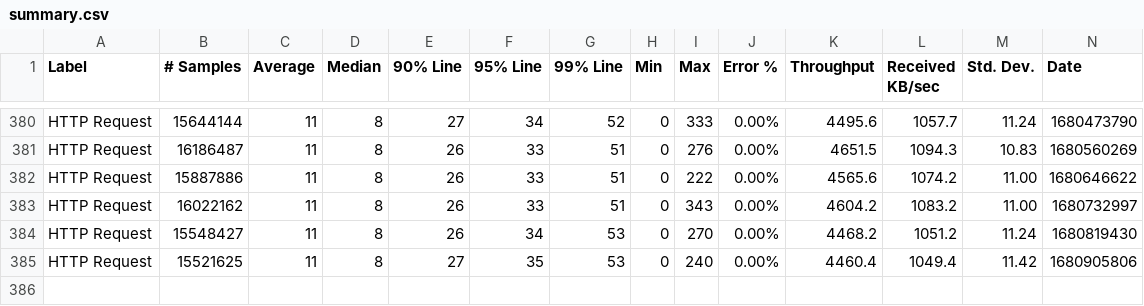
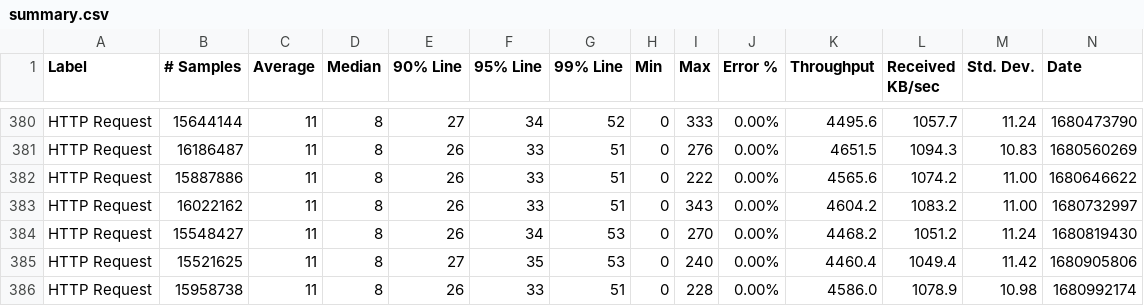
Before and after one commit to ballerina-platform/module-ballerinax-java.jdbc, a CSV file: load-tests/cache/results/summary.csv, drawn as a sheet; only a part is shown, gaps mark what is left out; rows hold the shown columns only; the diff names each change by its address in the sheet, - before the commit and + after, or states it on an @@ line.

Commit message:
Update cache test results on Sun Apr  9 00:32:15 UTC 2023

```diff
--- a/load-tests/cache/results/summary.csv
+++ b/load-tests/cache/results/summary.csv
+row 386: HTTP Request | 15958738 | 11 | 8 | 26 | 33 | 51 | 0 | 228 | 0.00% | 4586.0 | 1078.9 | 10.98 | 1680992174
```
